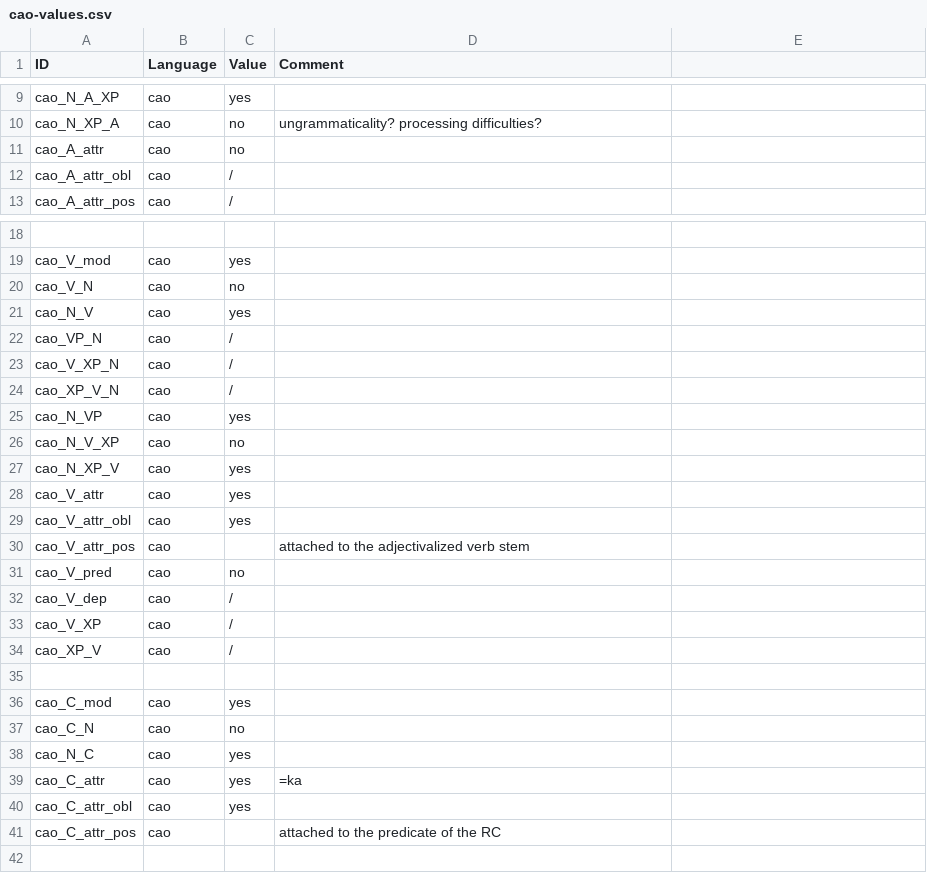
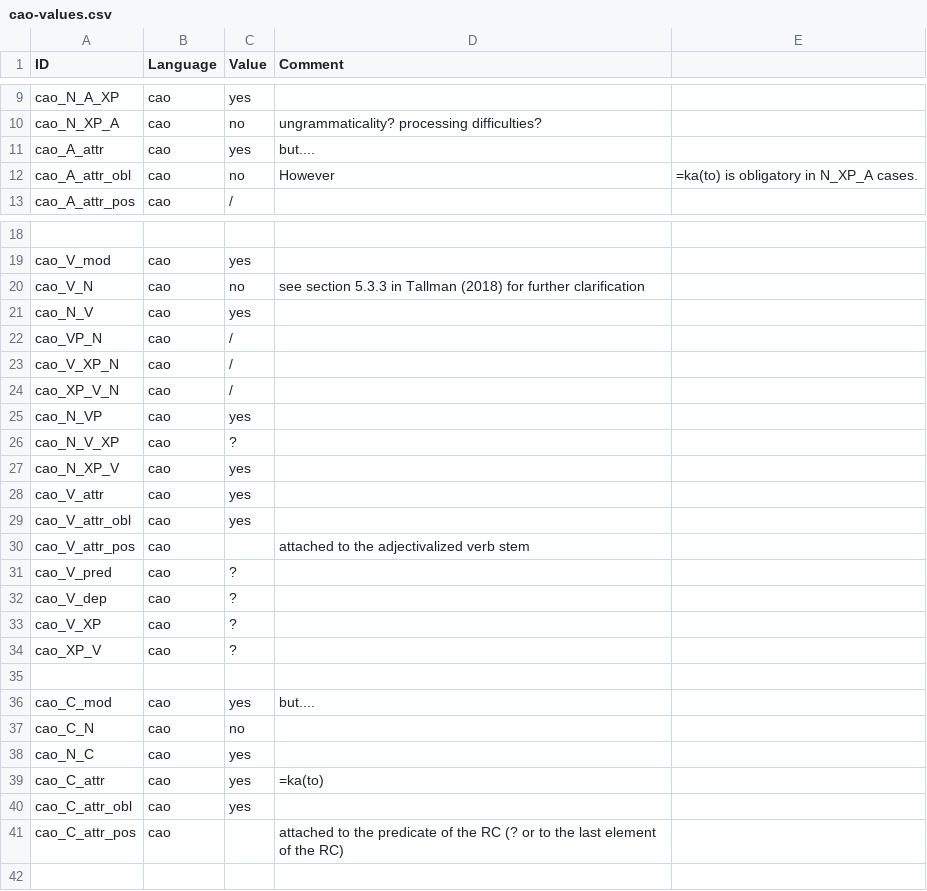
Before and after one commit to lxynk/nmdb-data, a CSV file: raw/cao-values.csv, drawn as a sheet; only a part is shown, gaps mark what is left out; the diff names each change by its address in the sheet, - before the commit and + after, or states it on an @@ line.

Commit message:
Update cao-values.csv

```diff
--- a/raw/cao-values.csv
+++ b/raw/cao-values.csv
-C11 (Value): no
+C11 (Value): yes
-D11 (Comment): (empty)
+D11 (Comment): but....
-C12 (Value): /
+C12 (Value): no
-D12 (Comment): (empty)
+D12 (Comment): However
-E12: (empty)
+E12: =ka(to) is obligatory in N_XP_A cases.
-D20 (Comment): (empty)
+D20 (Comment): see section 5.3.3 in Tallman (2018) for further clarification
-C26 (Value): no
+C26 (Value): ?
-C31 (Value): no
+C31 (Value): ?
-C32:C34 (Value): /
+C32:C34 (Value): ?
-D36 (Comment): (empty)
+D36 (Comment): but....
-D39 (Comment): =ka
+D39 (Comment): =ka(to)
-D41 (Comment): …the RC
+D41 (Comment): …the RC (? or to the last element of the RC)
```
